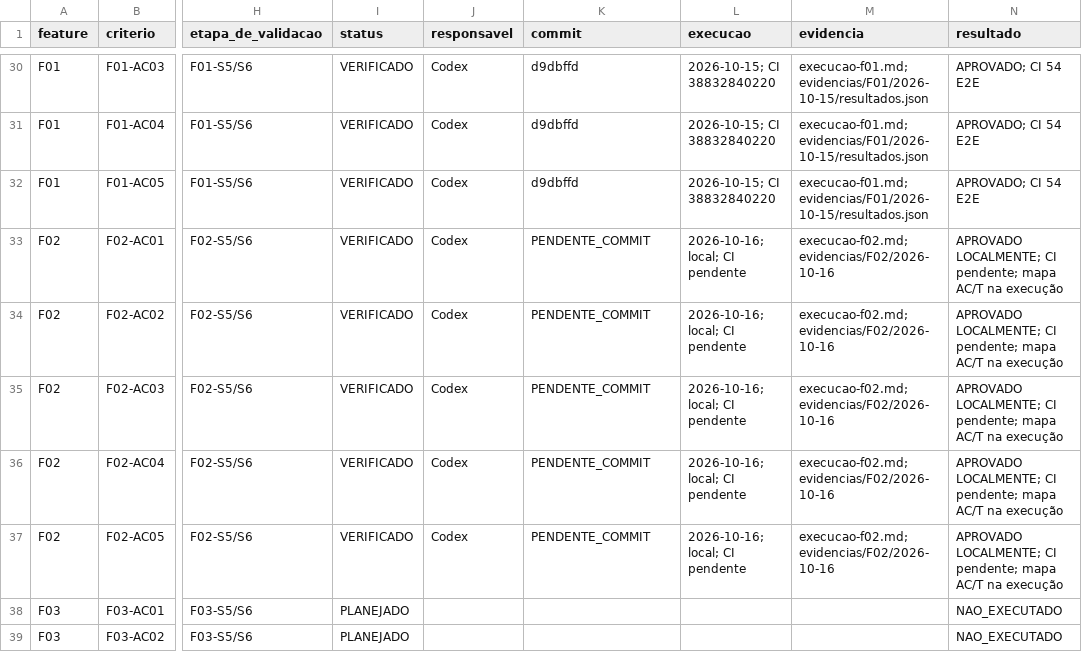
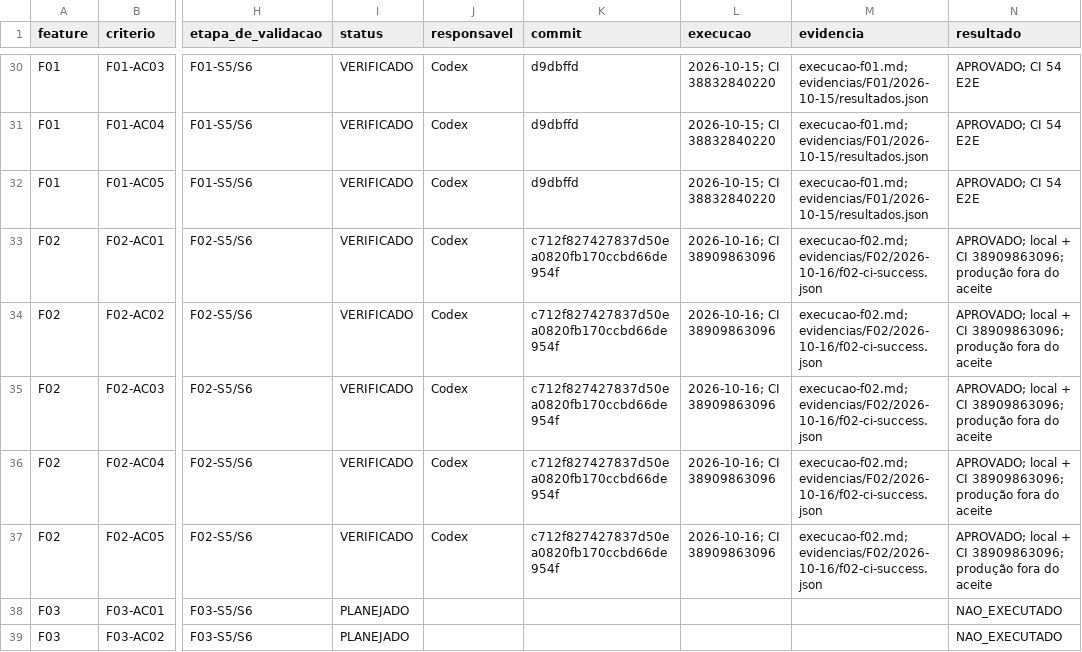
Before and after one commit to MentesReprogramadas/divulgadorlink, a CSV file: docs/planejamento-features/matriz-aceitacao.csv, drawn as a sheet; only a part is shown, gaps mark what is left out; the diff names each change by its address in the sheet, - before the commit and + after, or states it on an @@ line.

```diff
--- a/docs/planejamento-features/matriz-aceitacao.csv
+++ b/docs/planejamento-features/matriz-aceitacao.csv
-K33:K37 (commit): PENDENTE_COMMIT
+K33:K37 (commit): c712f827427837d50ea0820fb170ccbd66de954f
-L33:L37 (execucao): 2026-10-16; local; CI pendente
+L33:L37 (execucao): 2026-10-16; CI 38909863096
-M33:M37 (evidencia): execucao-f02.md; evidencias/F02/2026-10-16
+M33:M37 (evidencia): execucao-f02.md; evidencias/F02/2026-10-16/f02-ci-success.json
-N33:N37 (resultado): APROVADO LOCALMENTE; CI pendente; mapa AC/T na execução
+N33:N37 (resultado): APROVADO; local + CI 38909863096; produção fora do aceite
```
Also changed, not shown: docs/planejamento-features/roadmap-etapas.csv, 8 other files.
